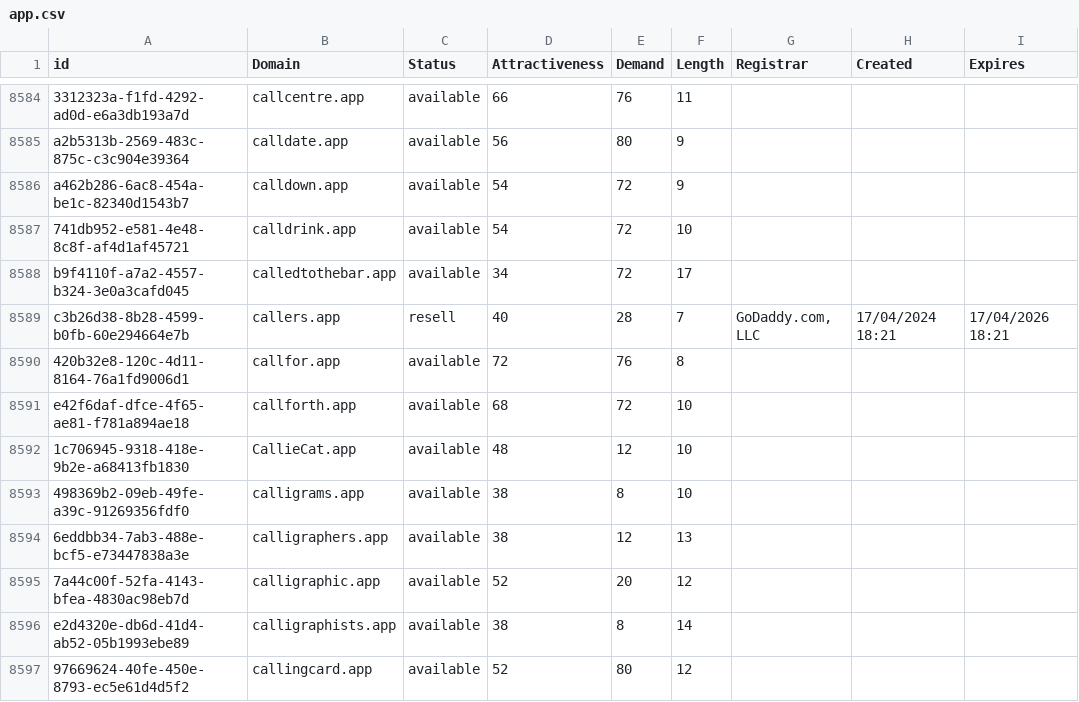
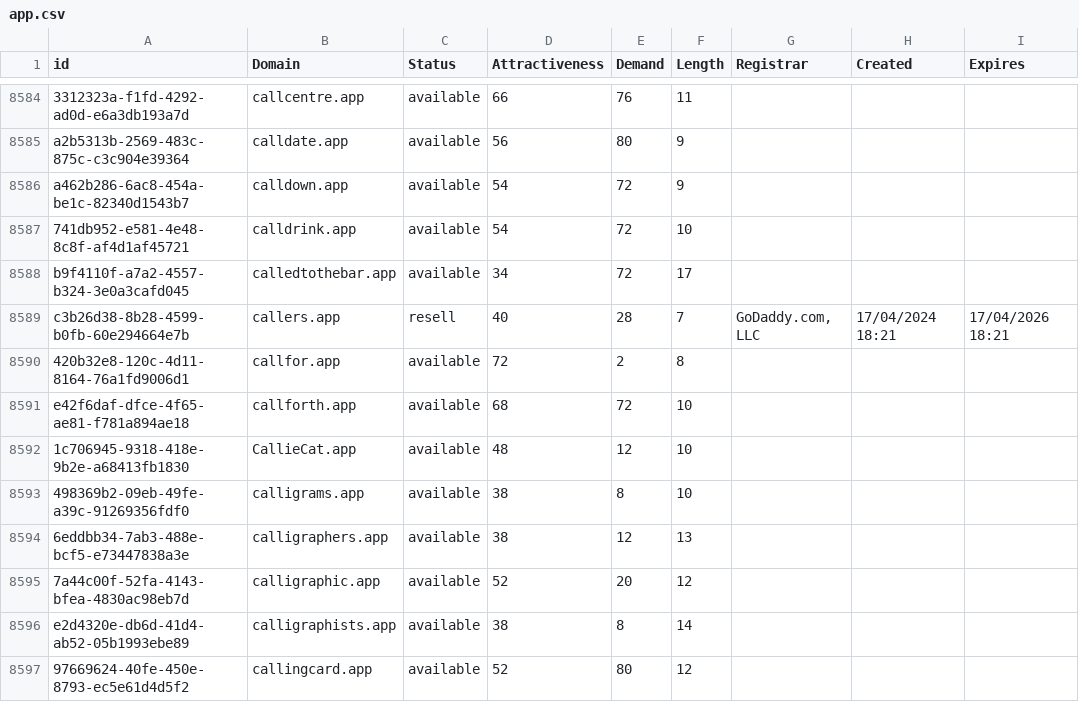
Before and after one commit to UniqueDomains/app-oneword-domains, a CSV file: app.csv, drawn as a sheet; only a part is shown, gaps mark what is left out.

Commit message:
Domains update

```diff
--- a/app.csv
+++ b/app.csv
@@ -8589,3 +8589,3 @@ b9f4110f-a7a2-4557-b324-3e0a3cafd045,calledtothebar.app,available,34,72,17,,,
 c3b26d38-8b28-4599-b0fb-60e294664e7b,callers.app,resell,40,28,7,"GoDaddy.com, LLC",17/04/2024 18:21,17/04/2026 18:21
-420b32e8-120c-4d11-8164-76a1fd9006d1,callfor.app,available,72,76,8,,,
+420b32e8-120c-4d11-8164-76a1fd9006d1,callfor.app,available,72,2,8,,,
 e42f6daf-dfce-4f65-ae81-f781a894ae18,callforth.app,available,68,72,10,,,
```
Also changed, not shown: 1 other file.
